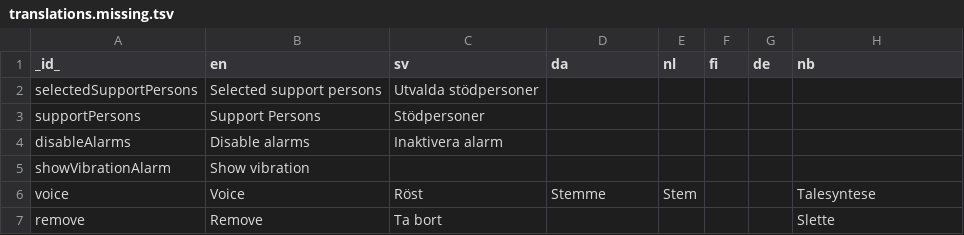
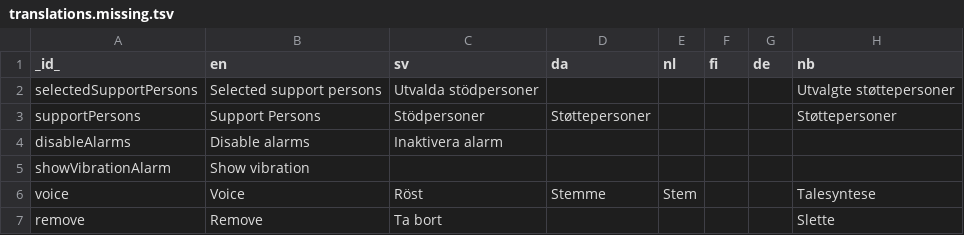
Before and after one commit to abilia/system_settings_editor, a TSV file: lib/i18n/translations.missing.tsv, drawn as a sheet.

Commit message:
SGC-1819 a couple of support person translations for NAV

```diff
--- a/lib/i18n/translations.missing.tsv
+++ b/lib/i18n/translations.missing.tsv
@@ -1,4 +1,4 @@
 _id_	en	sv	da	nl	fi	de	nb
-selectedSupportPersons	Selected support persons	Utvalda stödpersoner					
-supportPersons	Support Persons	Stödpersoner					
+selectedSupportPersons	Selected support persons	Utvalda stödpersoner					Utvalgte støttepersoner
+supportPersons	Support Persons	Stödpersoner	Støttepersoner				Støttepersoner
 disableAlarms	Disable alarms	Inaktivera alarm					
```
Also changed, not shown: lib/i18n/translations.tsv, 1 other file.
